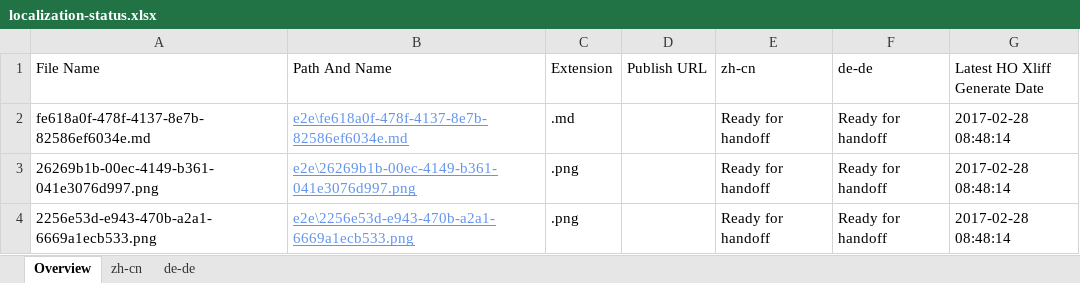
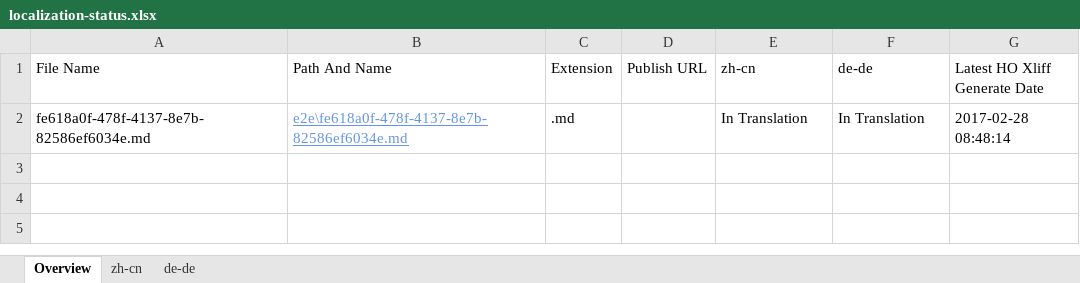
Before and after one commit to OpenLocalizationTestOrg/ol-test4-handback, an Excel workbook: ol-handback/OpenLocalizationTestOrg/ol-test4/xinjiang/localization-status.xlsx, sheet Overview, drawn as a sheet; values as stored, in another font and other column widths than the file's, no borders; table styles not drawn; the diff names each change by its address in the sheet, - before the commit and + after, or states it on an @@ line.

```diff
--- a/ol-handback/OpenLocalizationTestOrg/ol-test4/xinjiang/localization-status.xlsx (sheet Overview)
+++ b/ol-handback/OpenLocalizationTestOrg/ol-test4/xinjiang/localization-status.xlsx (sheet Overview)
-E2 (zh-cn): Ready for handoff
+E2 (zh-cn): In Translation
-F2 (de-de): Ready for handoff
+F2 (de-de): In Translation
-row 3: 26269b1b-00ec-4149-b361-041e3076d997.png | e2e\26269b1b-00ec-4149-b361-041e3076d997.png | .png |  | Ready for handoff | Ready for handoff | 2017-02-28 08:48:14
-row 4: 2256e53d-e943-470b-a2a1-6669a1ecb533.png | e2e\2256e53d-e943-470b-a2a1-6669a1ecb533.png | .png |  | Ready for handoff | Ready for handoff | 2017-02-28 08:48:14
```
Also changed, not shown: sheet zh-cn, sheet de-de.
